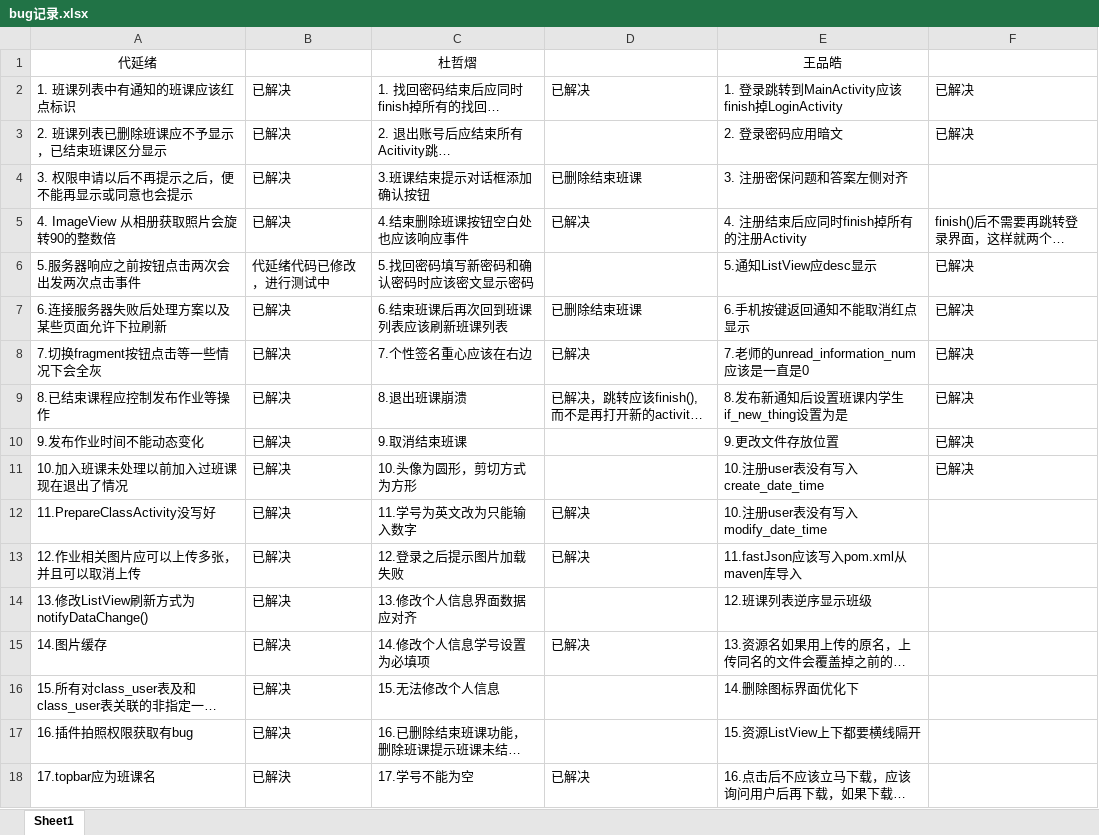
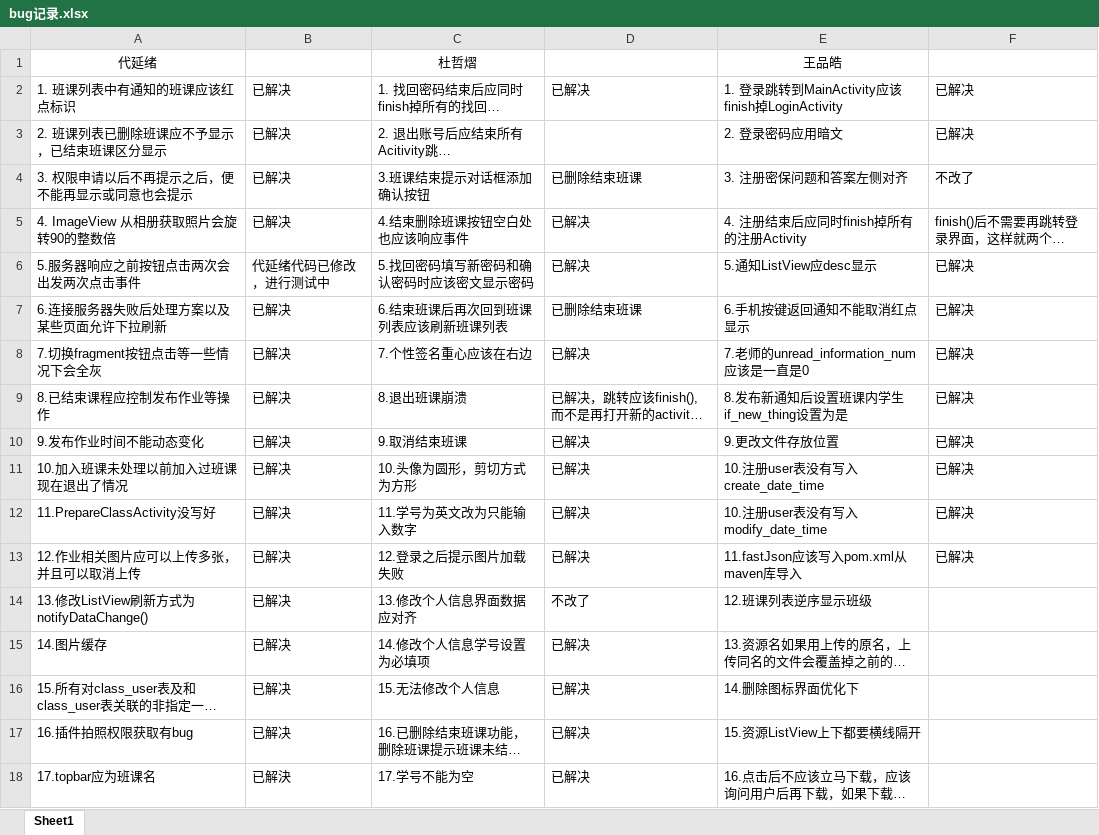
Before and after one commit to Karuao/SmartClass, an Excel workbook: 基于Android的智慧移动课堂学习系统/bug记录.xlsx, sheet Sheet1, drawn as a sheet; only a part is shown; long unchanged cells end in …; values as stored, in another font and other column widths than the file's, no borders; the diff covers the shown part only; the diff names each change by its address in the sheet, - before the commit and + after, or states it on an @@ line.

```diff
--- a/基于Android的智慧移动课堂学习系统/bug记录.xlsx (sheet Sheet1)
+++ b/基于Android的智慧移动课堂学习系统/bug记录.xlsx (sheet Sheet1)
-F4: (empty)
+F4: 不改了
-D6: (empty)
+D6: 已解决
-D10:D11: (empty)
+D10:D11: 已解决
-F12:F13: (empty)
+F12:F13: 已解决
-D14: (empty)
+D14: 不改了
-D16:D17: (empty)
+D16:D17: 已解决
```
Also changed, not shown: 4 added rows, 4 removed rows and 3 edited cells elsewhere in this sheet, 5 other files.
